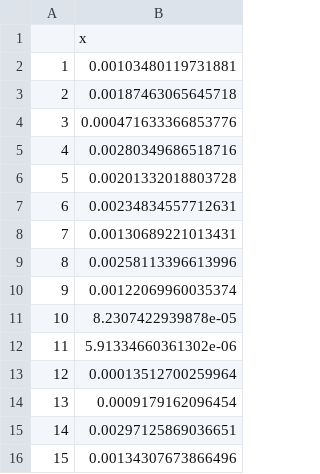
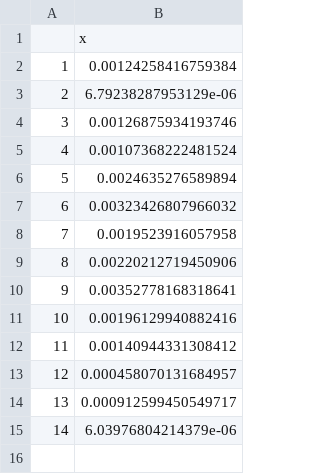
Before and after one commit to juanvesga/norovirus, a CSV file: data/mortality_MLE.csv, drawn as a sheet.

Commit message:
Simplify calibration, added data, scaled parameters

```diff
--- a/data/mortality_MLE.csv
+++ b/data/mortality_MLE.csv
@@ -1,16 +1,15 @@
 "","x"
-"1",0.00103480119731881
-"2",0.00187463065645718
-"3",0.000471633366853776
-"4",0.00280349686518716
-"5",0.00201332018803728
-"6",0.00234834557712631
-"7",0.00130689221013431
-"8",0.00258113396613996
-"9",0.00122069960035374
-"10",8.2307422939878e-05
-"11",5.91334660361302e-06
-"12",0.00013512700259964
-"13",0.0009179162096454
-"14",0.00297125869036651
-"15",0.00134307673866496
+"1",0.00124258416759384
+"2",6.79238287953129e-06
+"3",0.00126875934193746
+"4",0.00107368222481524
+"5",0.0024635276589894
+"6",0.00323426807966032
+"7",0.0019523916057958
+"8",0.00220212719450906
+"9",0.00352778168318641
+"10",0.00196129940882416
+"11",0.00140944331308412
+"12",0.000458070131684957
+"13",0.000912599450549717
+"14",6.03976804214379e-06
```
Also changed, not shown: 10 other files.
